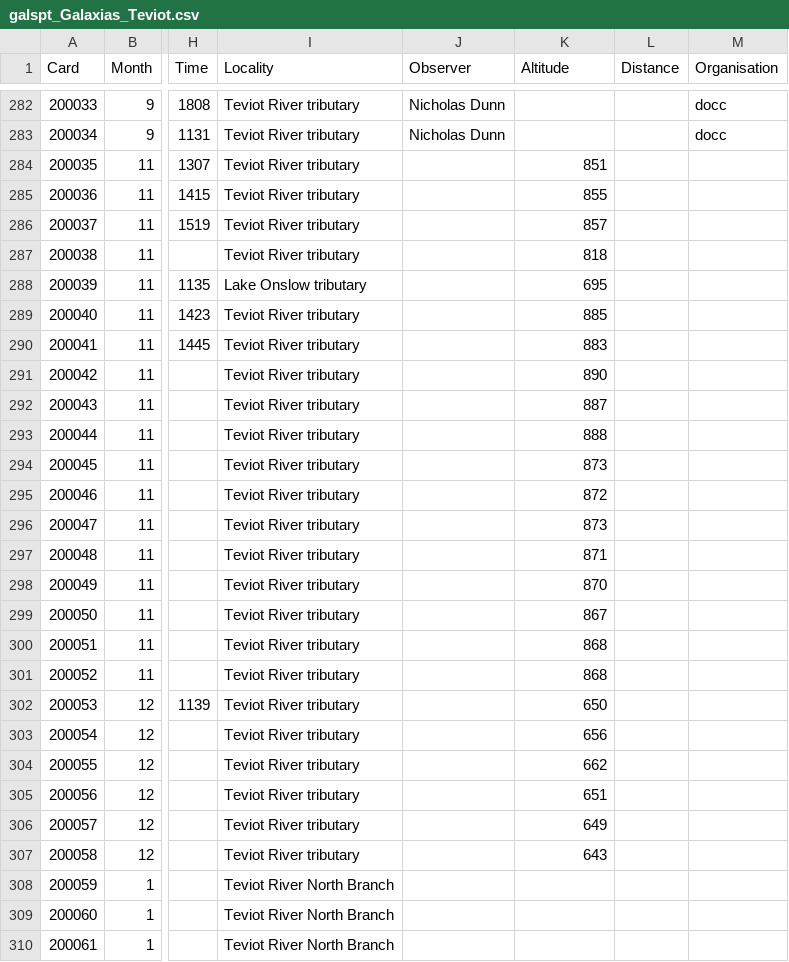
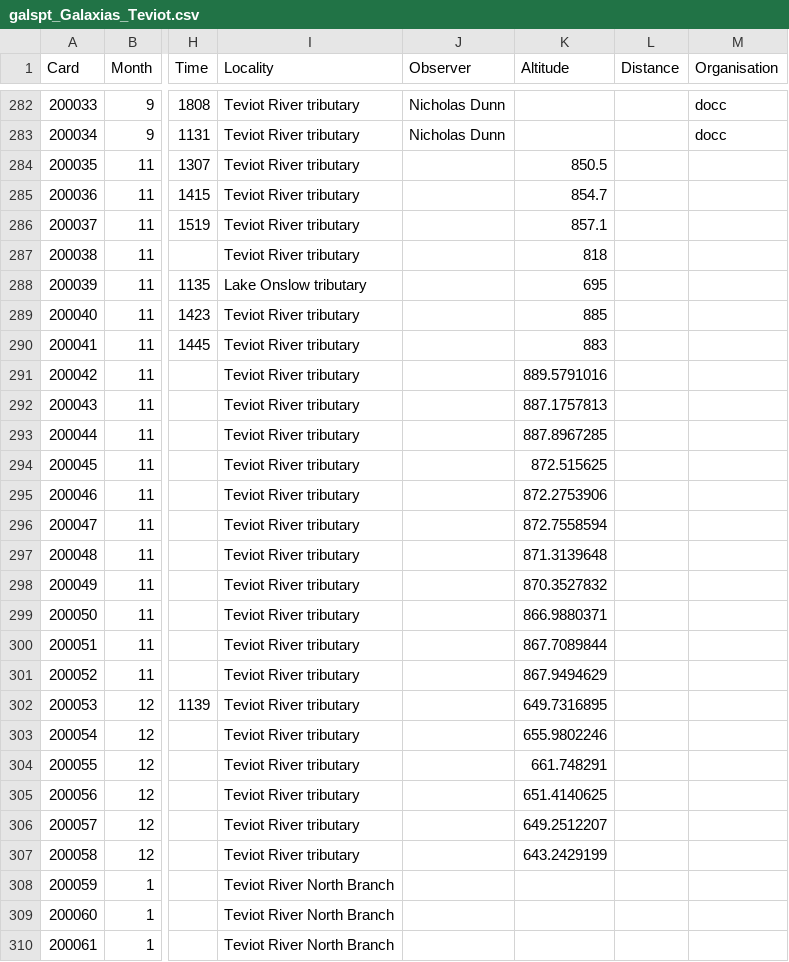
Before and after one commit to DongWangCHCH/nzffd, a CSV file: data_intranet/galspt_Galaxias_Teviot.csv, drawn as a sheet; only a part is shown, gaps mark what is left out; the diff names each change by its address in the sheet, - before the commit and + after, or states it on an @@ line.

```diff
--- a/data_intranet/galspt_Galaxias_Teviot.csv
+++ b/data_intranet/galspt_Galaxias_Teviot.csv
-K284 (Altitude): 851
+K284 (Altitude): 850.5
-K285 (Altitude): 855
+K285 (Altitude): 854.7
-K286 (Altitude): 857
+K286 (Altitude): 857.1
-K291 (Altitude): 890
+K291 (Altitude): 889.5791016
-K292 (Altitude): 887
+K292 (Altitude): 887.1757813
-K293 (Altitude): 888
+K293 (Altitude): 887.8967285
-K294 (Altitude): 873
+K294 (Altitude): 872.515625
-K295 (Altitude): 872
+K295 (Altitude): 872.2753906
-K296 (Altitude): 873
+K296 (Altitude): 872.7558594
-K297 (Altitude): 871
+K297 (Altitude): 871.3139648
-K298 (Altitude): 870
+K298 (Altitude): 870.3527832
-K299 (Altitude): 867
+K299 (Altitude): 866.9880371
-K300 (Altitude): 868
+K300 (Altitude): 867.7089844
-K301 (Altitude): 868
+K301 (Altitude): 867.9494629
-K302 (Altitude): 650
+K302 (Altitude): 649.7316895
-K303 (Altitude): 656
+K303 (Altitude): 655.9802246
-K304 (Altitude): 662
+K304 (Altitude): 661.748291
-K305 (Altitude): 651
+K305 (Altitude): 651.4140625
-K306 (Altitude): 649
+K306 (Altitude): 649.2512207
-K307 (Altitude): 643
+K307 (Altitude): 643.2429199
```
Also changed, not shown: 1 other file.
